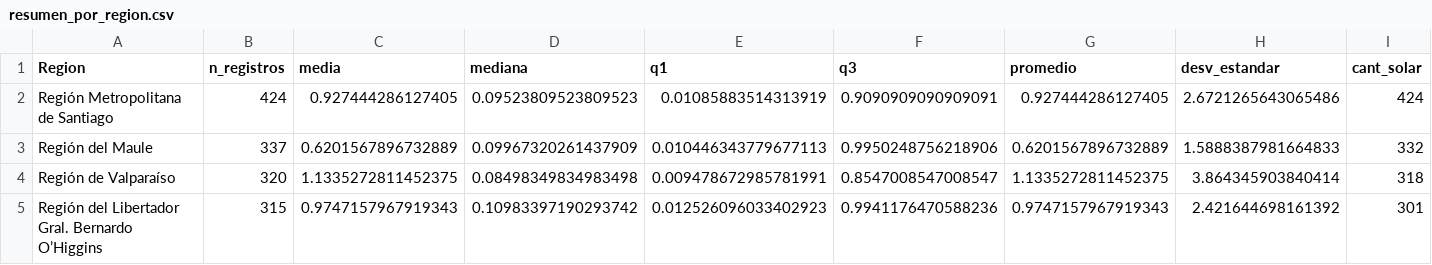
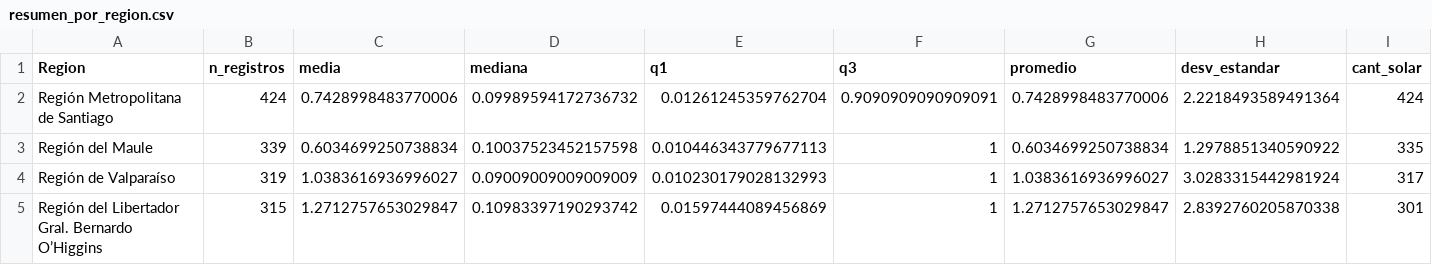
Before and after one commit to FACS27/Proyecto-Opti, a CSV file: resumen_por_region.csv, drawn as a sheet; only a part is shown; the diff covers the shown part only; the diff names each change by its address in the sheet, - before the commit and + after, or states it on an @@ line.

```diff
--- a/resumen_por_region.csv
+++ b/resumen_por_region.csv
-C2 (media): 0.927444286127405
+C2 (media): 0.7428998483770006
-D2 (mediana): 0.09523809523809523
+D2 (mediana): 0.09989594172736732
-E2 (q1): 0.01085883514313919
+E2 (q1): 0.01261245359762704
-G2 (promedio): 0.927444286127405
+G2 (promedio): 0.7428998483770006
-H2 (desv_estandar): 2.6721265643065486
+H2 (desv_estandar): 2.2218493589491364
-B3 (n_registros): 337
+B3 (n_registros): 339
-C3 (media): 0.6201567896732889
+C3 (media): 0.6034699250738834
-D3 (mediana): 0.09967320261437909
+D3 (mediana): 0.10037523452157598
-F3 (q3): 0.9950248756218906
+F3 (q3): 1
-G3 (promedio): 0.6201567896732889
+G3 (promedio): 0.6034699250738834
-H3 (desv_estandar): 1.5888387981664833
+H3 (desv_estandar): 1.2978851340590922
-I3 (cant_solar): 332
+I3 (cant_solar): 335
-B4 (n_registros): 320
+B4 (n_registros): 319
-C4 (media): 1.1335272811452375
+C4 (media): 1.0383616936996027
-D4 (mediana): 0.08498349834983498
+D4 (mediana): 0.09009009009009009
-E4 (q1): 0.009478672985781991
+E4 (q1): 0.010230179028132993
-F4 (q3): 0.8547008547008547
+F4 (q3): 1
-G4 (promedio): 1.1335272811452375
+G4 (promedio): 1.0383616936996027
-H4 (desv_estandar): 3.864345903840414
+H4 (desv_estandar): 3.0283315442981924
-I4 (cant_solar): 318
+I4 (cant_solar): 317
-C5 (media): 0.9747157967919343
+C5 (media): 1.2712757653029847
-E5 (q1): 0.012526096033402923
+E5 (q1): 0.01597444089456869
-F5 (q3): 0.9941176470588236
+F5 (q3): 1
-G5 (promedio): 0.9747157967919343
+G5 (promedio): 1.2712757653029847
-H5 (desv_estandar): 2.421644698161392
+H5 (desv_estandar): 2.8392760205870338
```
Also changed, not shown: 1 added row, 1 removed row and 65 edited cells elsewhere in this file, 1 other file.
